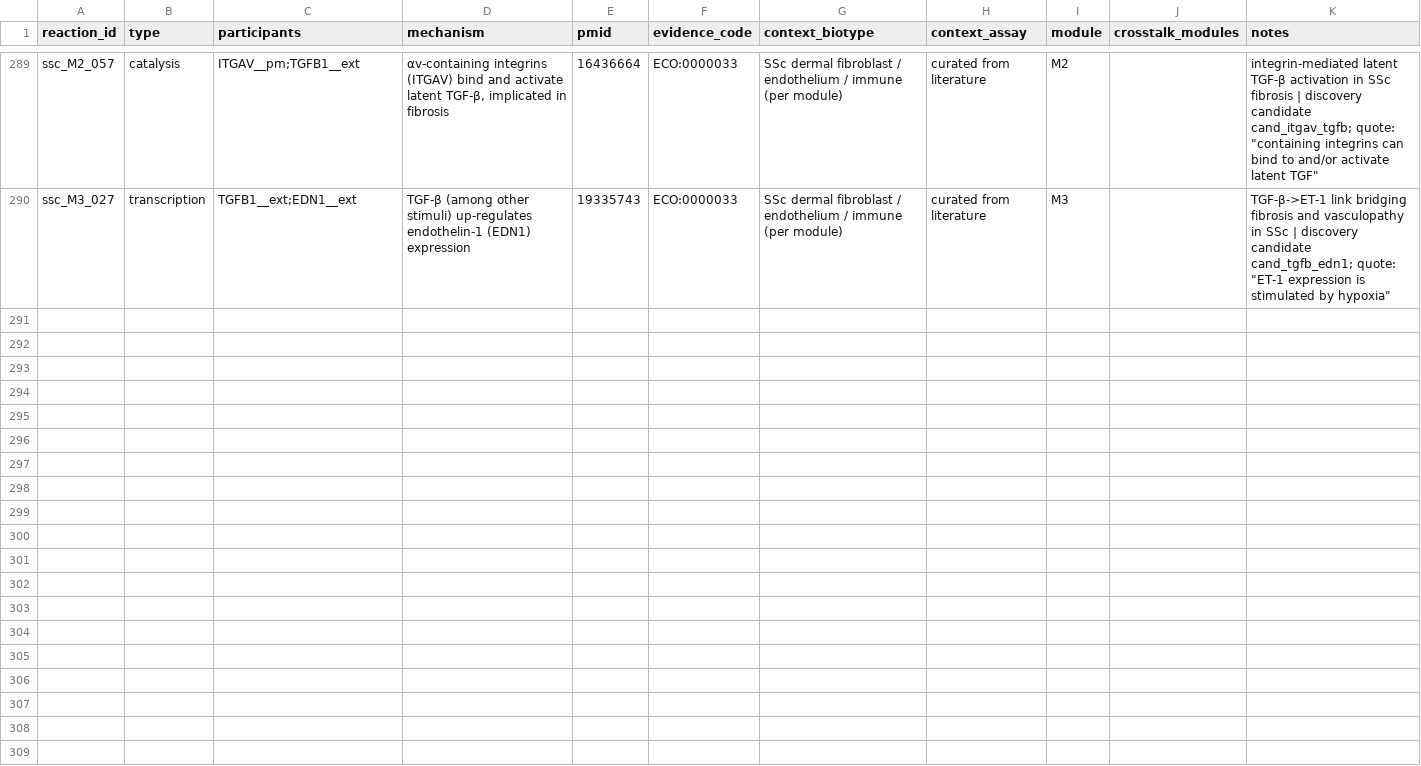
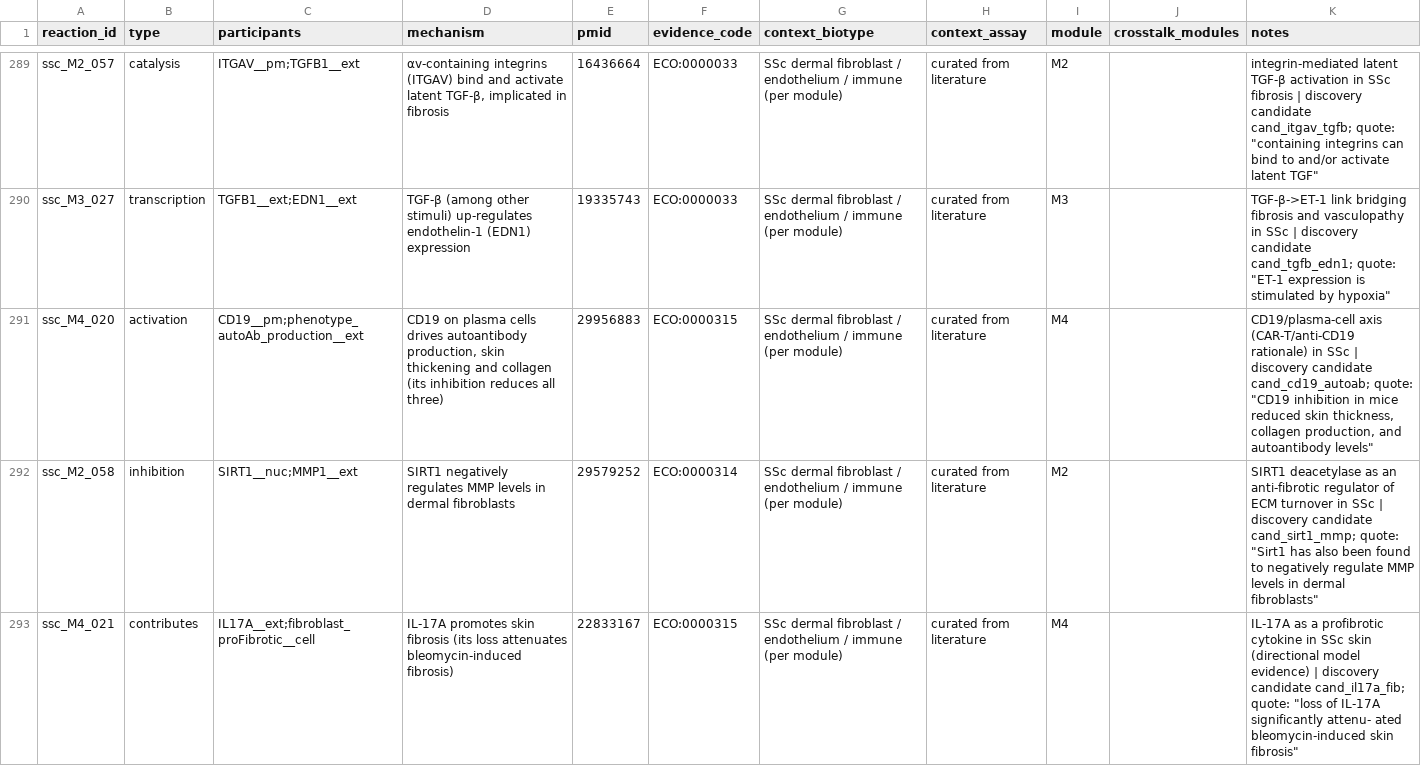
Before and after one commit to Nurtal/IDT_SSc_map, a TSV file: curation/annotations/reaction_evidence.tsv, drawn as a sheet; only a part is shown, gaps mark what is left out.

```diff
--- a/curation/annotations/reaction_evidence.tsv
+++ b/curation/annotations/reaction_evidence.tsv
@@ -290 +290,4 @@ ssc_M2_057	catalysis	ITGAV__pm;TGFB1__ext	αv-containing integrins (ITGAV) bind
 ssc_M3_027	transcription	TGFB1__ext;EDN1__ext	TGF-β (among other stimuli) up-regulates endothelin-1 (EDN1) expression	19335743	ECO:0000033	SSc dermal fibroblast / endothelium / immune (per module)	curated from literature	M3		TGF-β->ET-1 link bridging fibrosis and vasculopathy in SSc | discovery candidate cand_tgfb_edn1; quote: "ET-1 expression is stimulated by hypoxia"
+ssc_M4_020	activation	CD19__pm;phenotype_autoAb_production__ext	CD19 on plasma cells drives autoantibody production, skin thickening and collagen (its inhibition reduces all three)	29956883	ECO:0000315	SSc dermal fibroblast / endothelium / immune (per module)	curated from literature	M4		CD19/plasma-cell axis (CAR-T/anti-CD19 rationale) in SSc | discovery candidate cand_cd19_autoab; quote: "CD19 inhibition in mice reduced skin thickness, collagen production, and autoantibody levels"
+ssc_M2_058	inhibition	SIRT1__nuc;MMP1__ext	SIRT1 negatively regulates MMP levels in dermal fibroblasts	29579252	ECO:0000314	SSc dermal fibroblast / endothelium / immune (per module)	curated from literature	M2		SIRT1 deacetylase as an anti-fibrotic regulator of ECM turnover in SSc | discovery candidate cand_sirt1_mmp; quote: "Sirt1 has also been found to negatively regulate MMP levels in dermal fibroblasts"
+ssc_M4_021	contributes	IL17A__ext;fibroblast_proFibrotic__cell	IL-17A promotes skin fibrosis (its loss attenuates bleomycin-induced fibrosis)	22833167	ECO:0000315	SSc dermal fibroblast / endothelium / immune (per module)	curated from literature	M4		IL-17A as a profibrotic cytokine in SSc skin (directional model evidence) | discovery candidate cand_il17a_fib; quote: "loss of IL-17A significantly attenu- ated bleomycin-induced skin fibrosis"
```
Also changed, not shown: analysis/network/centrality.tsv, curation/annotations/species_annotations.tsv, 19 other files.
